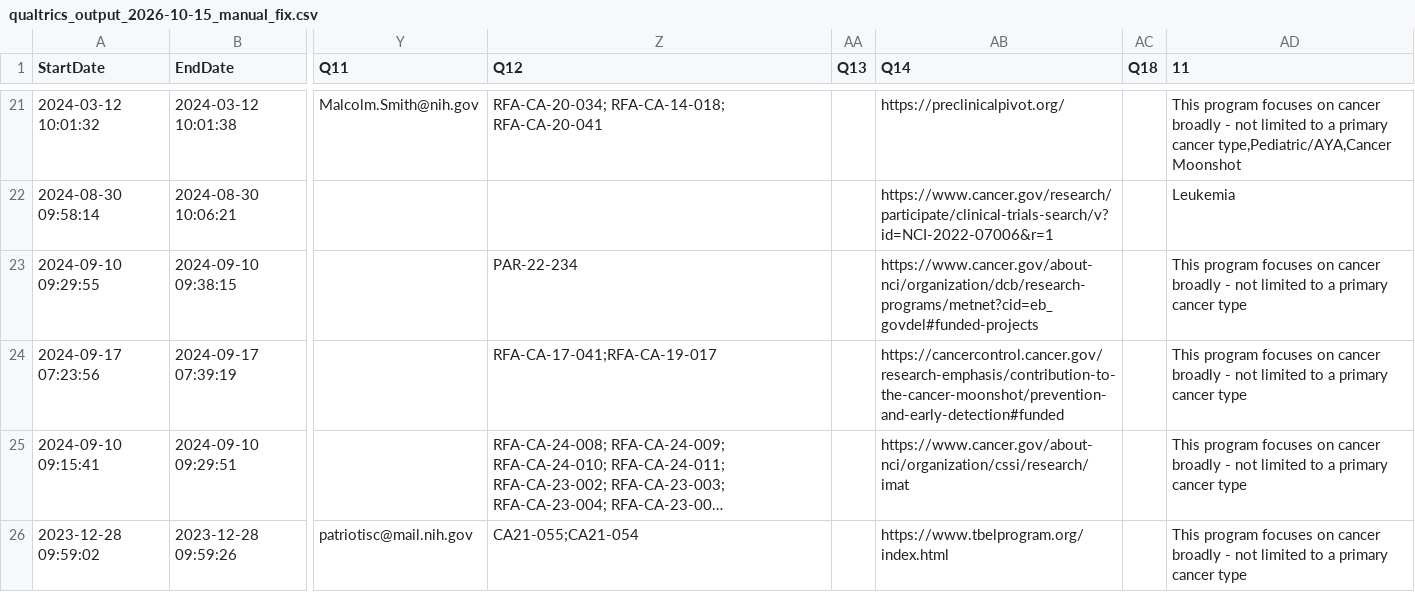
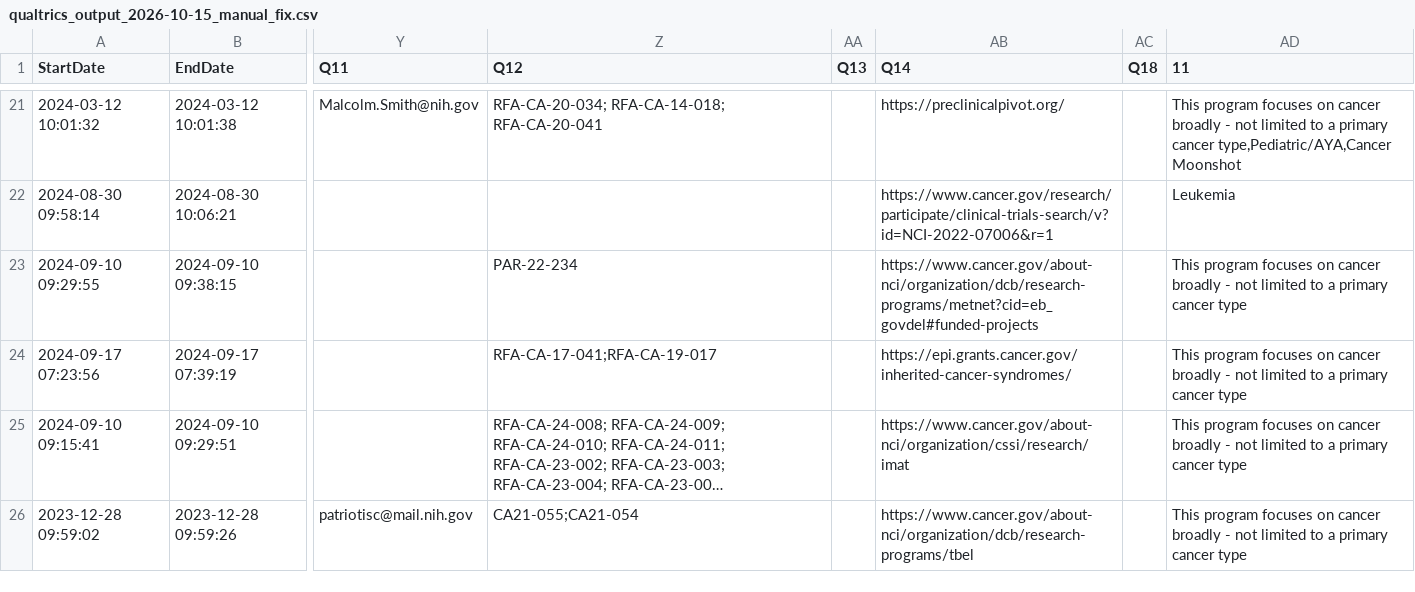
Before and after one commit to CBIIT/INS-Data, a CSV file: data/00_input/qualtrics/qualtrics_output_2026-10-15_manual_fix.csv, drawn as a sheet; only a part is shown, gaps mark what is left out; long unchanged cells end in …; the diff covers the shown part only; the diff names each change by its address in the sheet, - before the commit and + after, or states it on an @@ line.

Commit message:
INS-1770: Update program URLs

```diff
--- a/data/00_input/qualtrics/qualtrics_output_2026-10-15_manual_fix.csv
+++ b/data/00_input/qualtrics/qualtrics_output_2026-10-15_manual_fix.csv
-AB24 (Q14): https://cancercontrol.cancer.gov/research-emphasis/contribution-to-the-cancer-moonshot/prevention-and-early-detection#funded
+AB24 (Q14): https://epi.grants.cancer.gov/inherited-cancer-syndromes/
-AB26 (Q14): https://www.tbelprogram.org/index.html
+AB26 (Q14): https://www.cancer.gov/about-nci/organization/dcb/research-programs/tbel
```
Also changed, not shown: 18 edited cells elsewhere in this file, data/01_intermediate/2026-10-15/program.csv, data/02_output/2026-10-15/gathered-2026-10-16/program.tsv.
